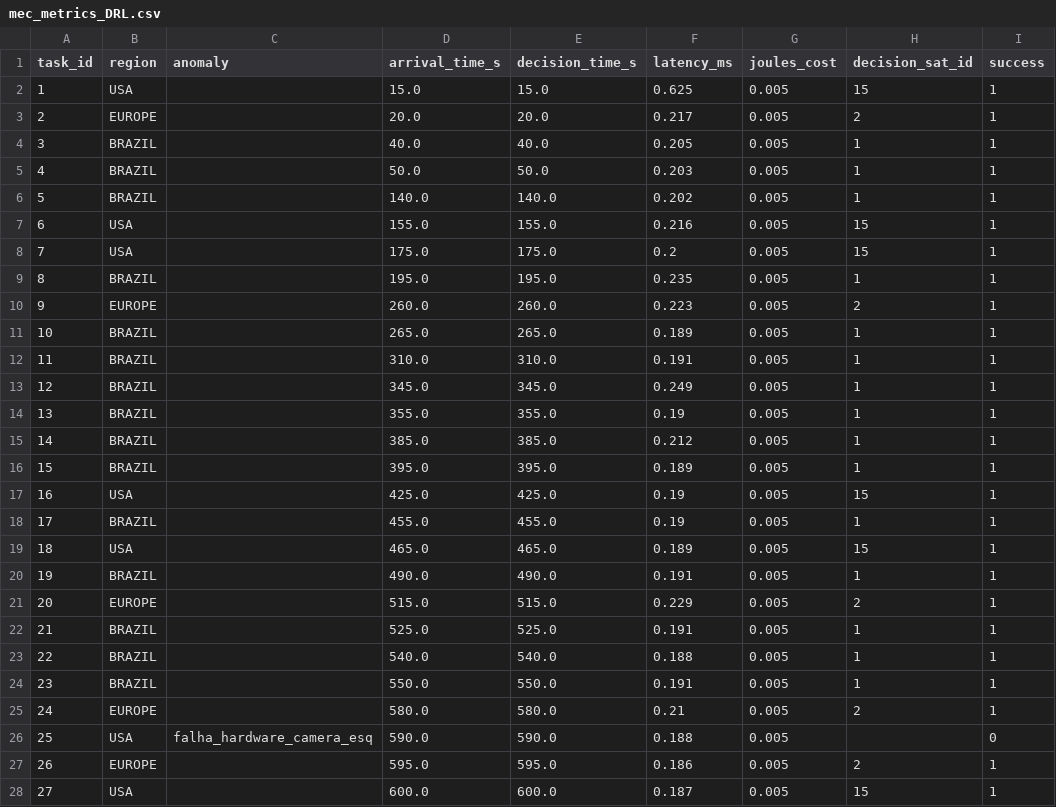
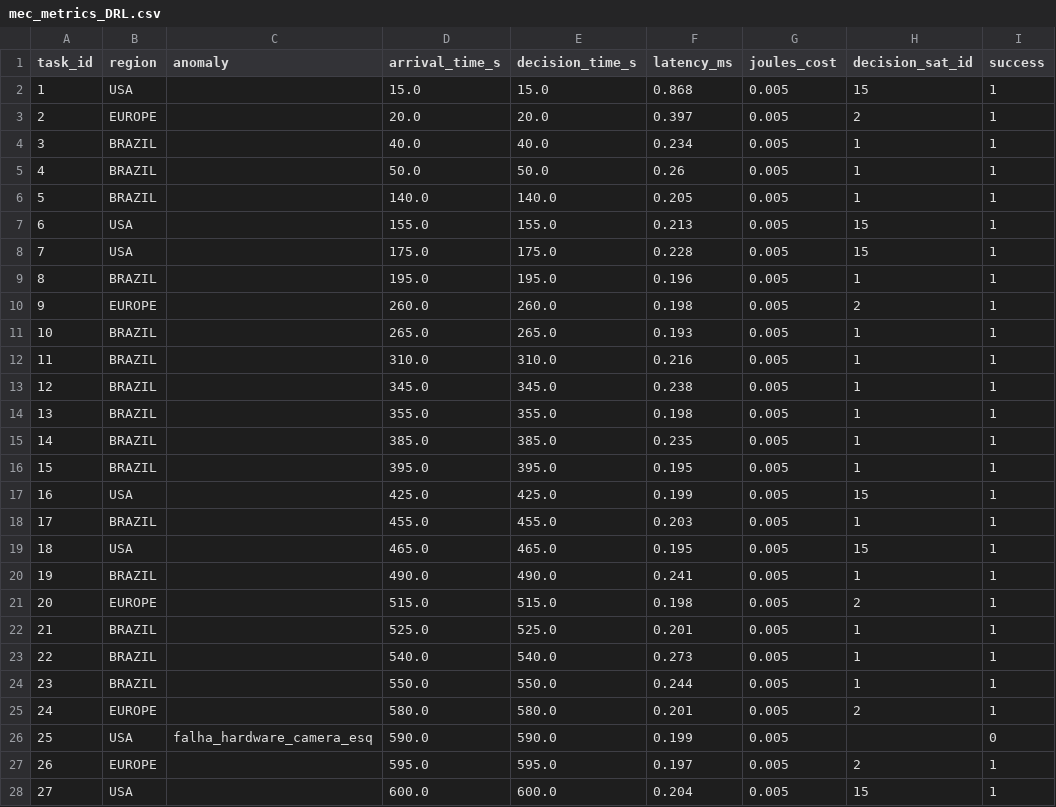
Before and after one commit to wocn-unicamp/CosmicBeats-Simulator, a CSV file: logs/multiseed/seed10/mec_metrics_DRL.csv, drawn as a sheet; only a part is shown; the diff covers the shown part only; the diff names each change by its address in the sheet, - before the commit and + after, or states it on an @@ line.

```diff
--- a/logs/multiseed/seed10/mec_metrics_DRL.csv
+++ b/logs/multiseed/seed10/mec_metrics_DRL.csv
-F2 (latency_ms): 0.625
+F2 (latency_ms): 0.868
-F3 (latency_ms): 0.217
+F3 (latency_ms): 0.397
-F4 (latency_ms): 0.205
+F4 (latency_ms): 0.234
-F5 (latency_ms): 0.203
+F5 (latency_ms): 0.26
-F6 (latency_ms): 0.202
+F6 (latency_ms): 0.205
-F7 (latency_ms): 0.216
+F7 (latency_ms): 0.213
-F8 (latency_ms): 0.2
+F8 (latency_ms): 0.228
-F9 (latency_ms): 0.235
+F9 (latency_ms): 0.196
-F10 (latency_ms): 0.223
+F10 (latency_ms): 0.198
-F11 (latency_ms): 0.189
+F11 (latency_ms): 0.193
-F12 (latency_ms): 0.191
+F12 (latency_ms): 0.216
-F13 (latency_ms): 0.249
+F13 (latency_ms): 0.238
-F14 (latency_ms): 0.19
+F14 (latency_ms): 0.198
-F15 (latency_ms): 0.212
+F15 (latency_ms): 0.235
-F16 (latency_ms): 0.189
+F16 (latency_ms): 0.195
-F17 (latency_ms): 0.19
+F17 (latency_ms): 0.199
-F18 (latency_ms): 0.19
+F18 (latency_ms): 0.203
-F19 (latency_ms): 0.189
+F19 (latency_ms): 0.195
-F20 (latency_ms): 0.191
+F20 (latency_ms): 0.241
-F21 (latency_ms): 0.229
+F21 (latency_ms): 0.198
-F22 (latency_ms): 0.191
+F22 (latency_ms): 0.201
-F23 (latency_ms): 0.188
+F23 (latency_ms): 0.273
-F24 (latency_ms): 0.191
+F24 (latency_ms): 0.244
-F25 (latency_ms): 0.21
+F25 (latency_ms): 0.201
-F26 (latency_ms): 0.188
+F26 (latency_ms): 0.199
-F27 (latency_ms): 0.186
+F27 (latency_ms): 0.197
-F28 (latency_ms): 0.187
+F28 (latency_ms): 0.204
```
Also changed, not shown: 25 edited cells elsewhere in this file, logs/multiseed/seed0/mec_metrics_DRL.csv, logs/multiseed/seed13/mec_metrics_DRL.csv, 44 other files.
